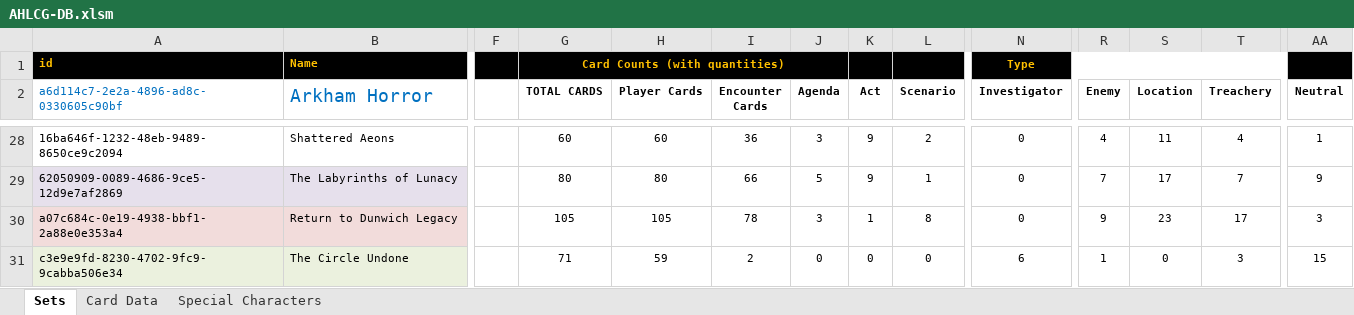
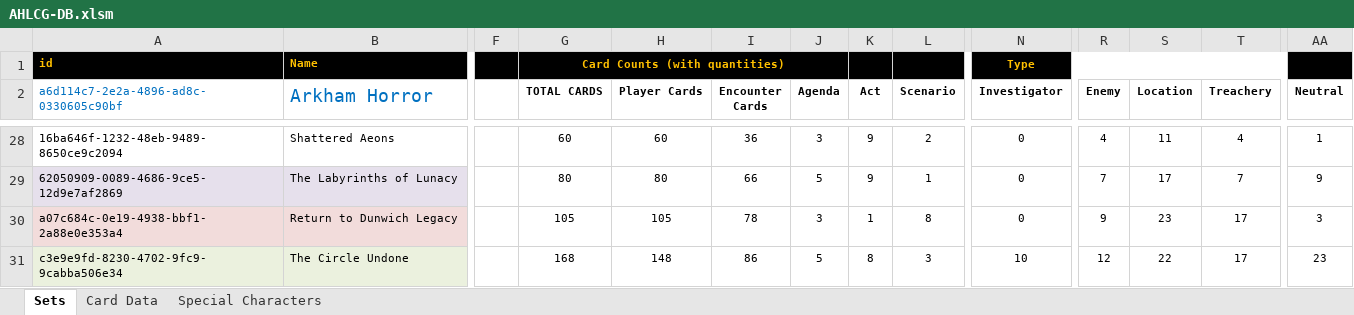
Before and after one commit to GeckoTH/arkham-horror, an Excel workbook: AHLCG-DB.xlsm, sheet Sets, drawn as a sheet; only a part is shown, gaps mark what is left out; values as stored, in another font and other column widths than the file's, no borders; charts and pictures and conditional formats not drawn; the diff names each change by its address in the sheet, - before the commit and + after, or states it on an @@ line.

Commit message:
The Circle Undone player and encounter cards.

```diff
--- a/AHLCG-DB.xlsm (sheet Sets)
+++ b/AHLCG-DB.xlsm (sheet Sets)
-G31 (TOTAL CARDS): 71
+G31 (TOTAL CARDS): 168
-H31 (Player Cards): 59
+H31 (Player Cards): 148
-I31 (Encounter Cards): 2
+I31 (Encounter Cards): 86
-J31 (Agenda): 0
+J31 (Agenda): 5
-K31 (Act): 0
+K31 (Act): 8
-L31 (Scenario): 0
+L31 (Scenario): 3
-N31 (Investigator): 6
+N31 (Investigator): 10
-R31 (Enemy): 1
+R31 (Enemy): 12
-S31 (Location): 0
+S31 (Location): 22
-T31 (Treachery): 3
+T31 (Treachery): 17
-AA31 (Neutral): 15
+AA31 (Neutral): 23
```
Also changed, not shown: sheet Card Data, AHLCG_Set_Editor.xlsm, 1 other file.
